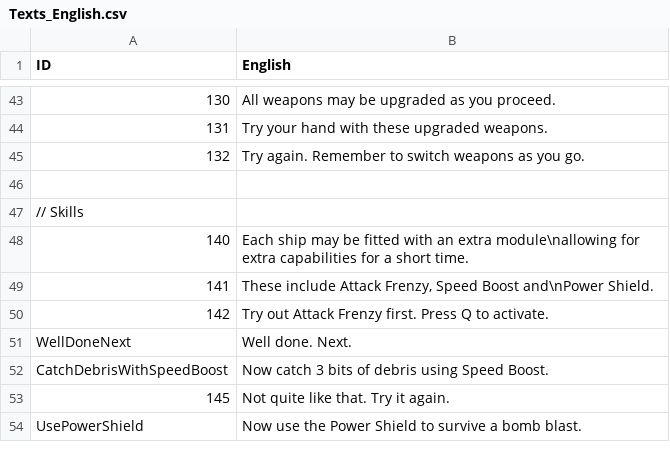
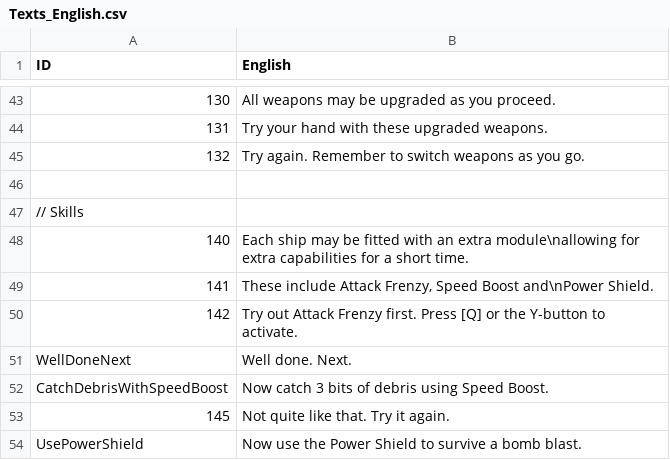
Before and after one commit to erenik/SpaceShooter2D, a CSV file: bin/data/texts/Texts_English.csv, drawn as a sheet; only a part is shown, gaps mark what is left out; the diff covers the shown part only; the diff names each change by its address in the sheet, - before the commit and + after, or states it on an @@ line.

```diff
--- a/bin/data/texts/Texts_English.csv
+++ b/bin/data/texts/Texts_English.csv
-B50 (English): …first. Press Q to activate.
+B50 (English): …first. Press [Q] or the Y-button to activate.
```
Also changed, not shown: 8 edited cells elsewhere in this file, bin/data/HumanWeapons.csv, 30 other files.
